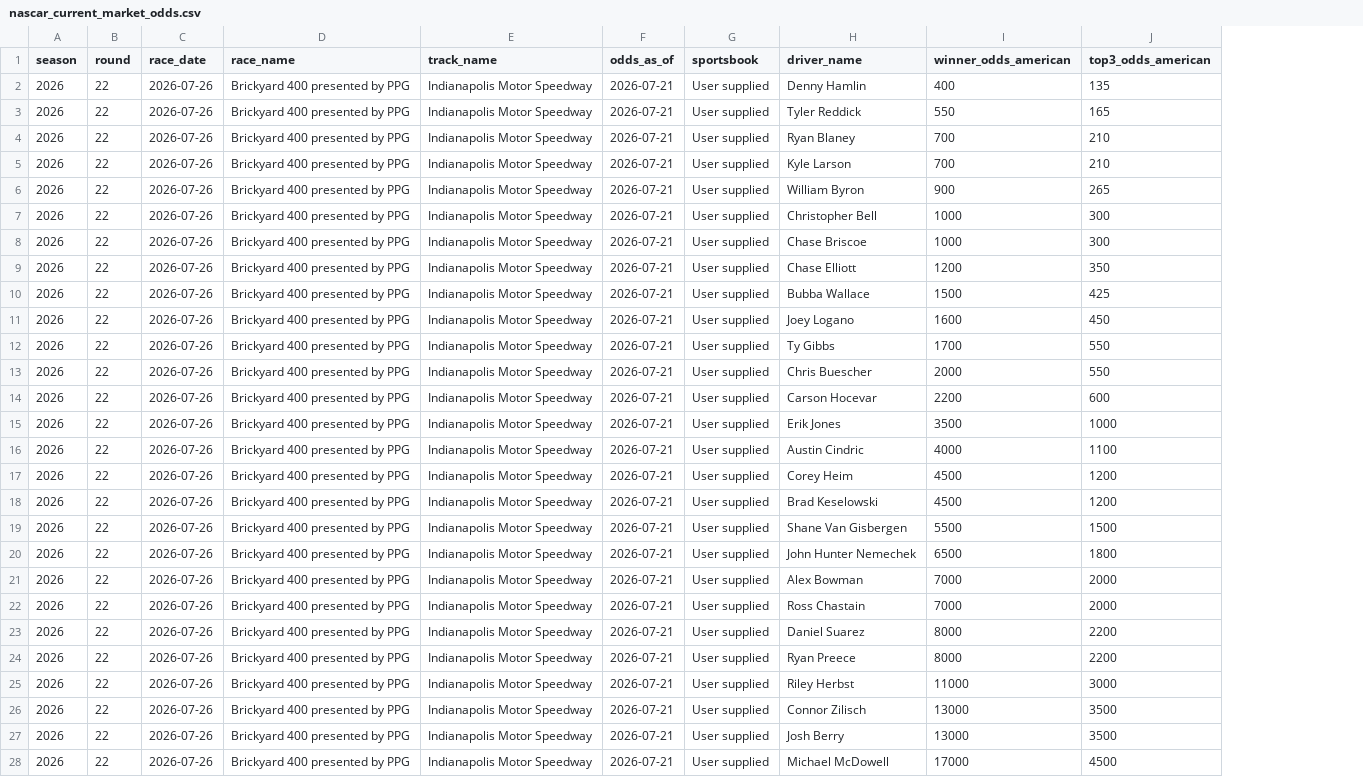
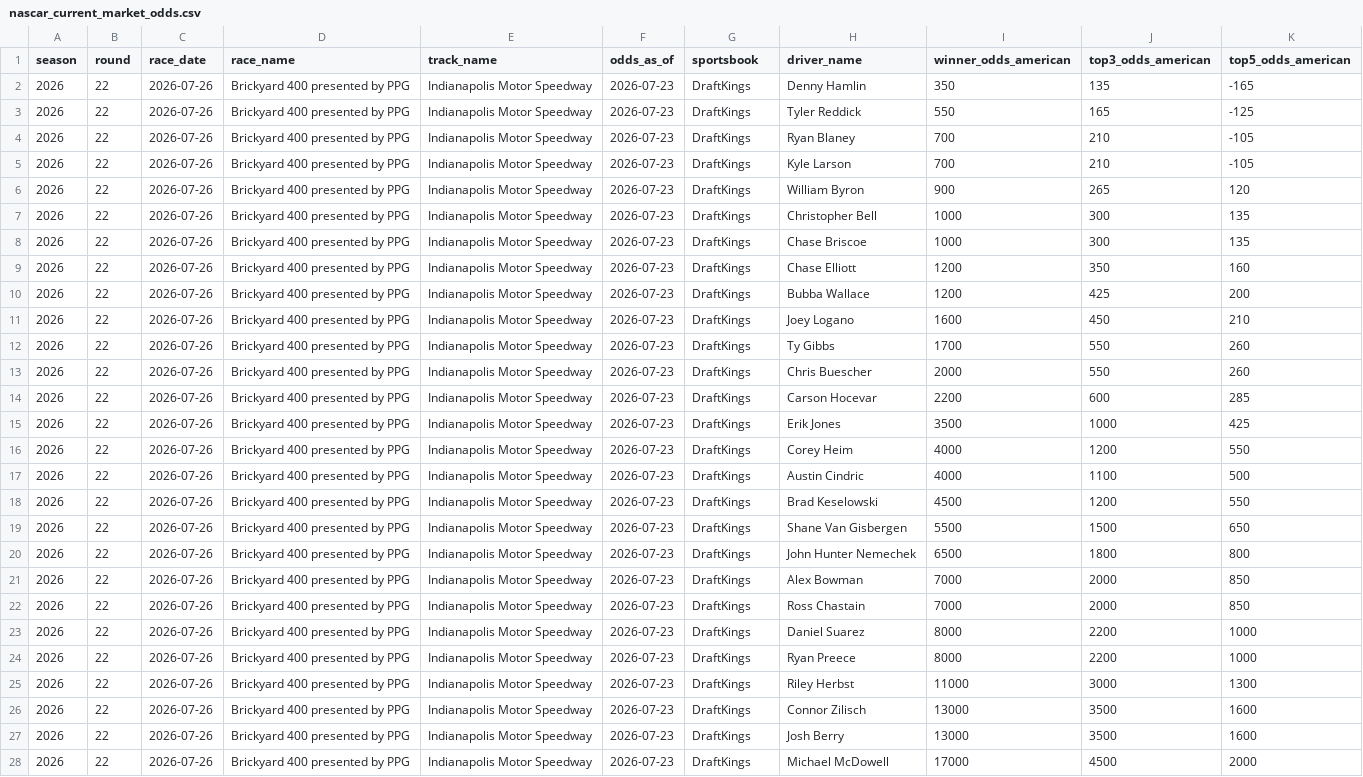
Before and after one commit to rogerroot01/NASCAR, a CSV file: data/keep these files/nascar_current_market_odds.csv, drawn as a sheet; only a part is shown; the diff covers the shown part only; the diff names each change by its address in the sheet, - before the commit and + after, or states it on an @@ line.

```diff
--- a/data/keep these files/nascar_current_market_odds.csv
+++ b/data/keep these files/nascar_current_market_odds.csv
+column K (top5_odds_american), rows 2-28: -165 | -125 | -105 | -105 | 120 | 135 | 135 | 160 | 200 | 210 | 260 | 260 | 285 | 425 | 550 | 500 | 550 | 650 | 800 | 850 | 850 | 1000 | 1000 | 1300 | 1600 | 1600 | 2000
-F2:F28 (odds_as_of): 2026-07-21
+F2:F28 (odds_as_of): 2026-07-23
-G2:G28 (sportsbook): User supplied
+G2:G28 (sportsbook): DraftKings
-I2 (winner_odds_american): 400
+I2 (winner_odds_american): 350
-I10 (winner_odds_american): 1500
+I10 (winner_odds_american): 1200
-H16 (driver_name): Austin Cindric
+H16 (driver_name): Corey Heim
-J16 (top3_odds_american): 1100
+J16 (top3_odds_american): 1200
-H17 (driver_name): Corey Heim
+H17 (driver_name): Austin Cindric
-I17 (winner_odds_american): 4500
+I17 (winner_odds_american): 4000
-J17 (top3_odds_american): 1200
+J17 (top3_odds_american): 1100
```
Also changed, not shown: 28 edited cells elsewhere in this file, 1 other file.
